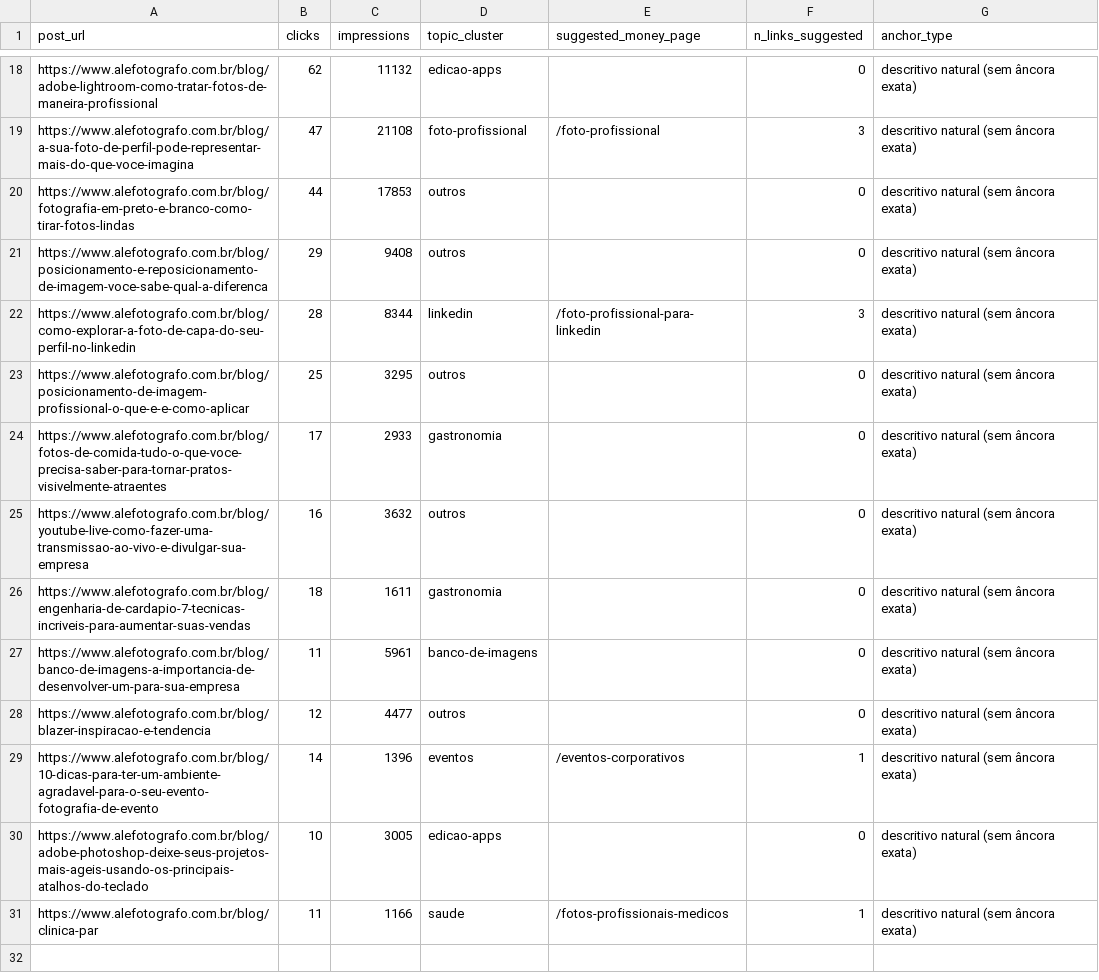
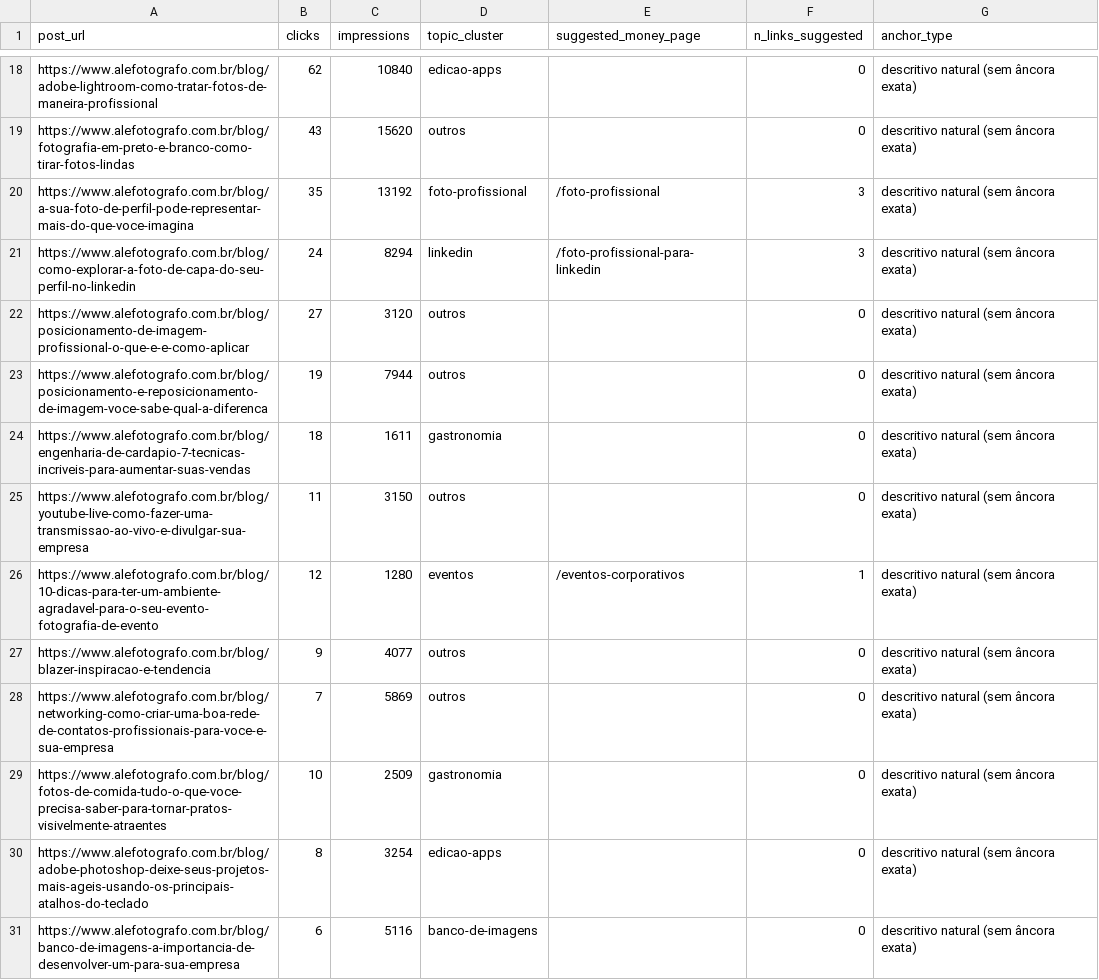
Before and after one commit to alefotografo/alefotografo, a CSV file: docs/audits/2026-09-17-gsc-commercial/04-gsc-internal-link-opportunities.csv, drawn as a sheet; only a part is shown, gaps mark what is left out; the diff covers the shown part only.

```diff
--- a/docs/audits/2026-09-17-gsc-commercial/04-gsc-internal-link-opportunities.csv
+++ b/docs/audits/2026-09-17-gsc-commercial/04-gsc-internal-link-opportunities.csv
@@ -18,14 +18,14 @@
-"https://www.alefotografo.com.br/blog/adobe-lightroom-como-tratar-fotos-de-maneira-profissional","62","11132","edicao-apps","","0","descritivo natural (sem âncora exata)"
-"https://www.alefotografo.com.br/blog/a-sua-foto-de-perfil-pode-representar-mais-do-que-voce-imagina","47","21108","foto-profissional","/foto-profissional","3","descritivo natural (sem âncora exata)"
-"https://www.alefotografo.com.br/blog/fotografia-em-preto-e-branco-como-tirar-fotos-lindas","44","17853","outros","","0","descritivo natural (sem âncora exata)"
-"https://www.alefotografo.com.br/blog/posicionamento-e-reposicionamento-de-imagem-voce-sabe-qual-a-diferenca","29","9408","outros","","0","descritivo natural (sem âncora exata)"
-"https://www.alefotografo.com.br/blog/como-explorar-a-foto-de-capa-do-seu-perfil-no-linkedin","28","8344","linkedin","/foto-profissional-para-linkedin","3","descritivo natural (sem âncora exata)"
-"https://www.alefotografo.com.br/blog/posicionamento-de-imagem-profissional-o-que-e-e-como-aplicar","25","3295","outros","","0","descritivo natural (sem âncora exata)"
-"https://www.alefotografo.com.br/blog/fotos-de-comida-tudo-o-que-voce-precisa-saber-para-tornar-pratos-visivelmente-atraentes","17","2933","gastronomia","","0","descritivo natural (sem âncora exata)"
-"https://www.alefotografo.com.br/blog/youtube-live-como-fazer-uma-transmissao-ao-vivo-e-divulgar-sua-empresa","16","3632","outros","","0","descritivo natural (sem âncora exata)"
+"https://www.alefotografo.com.br/blog/adobe-lightroom-como-tratar-fotos-de-maneira-profissional","62","10840","edicao-apps","","0","descritivo natural (sem âncora exata)"
+"https://www.alefotografo.com.br/blog/fotografia-em-preto-e-branco-como-tirar-fotos-lindas","43","15620","outros","","0","descritivo natural (sem âncora exata)"
+"https://www.alefotografo.com.br/blog/a-sua-foto-de-perfil-pode-representar-mais-do-que-voce-imagina","35","13192","foto-profissional","/foto-profissional","3","descritivo natural (sem âncora exata)"
+"https://www.alefotografo.com.br/blog/como-explorar-a-foto-de-capa-do-seu-perfil-no-linkedin","24","8294","linkedin","/foto-profissional-para-linkedin","3","descritivo natural (sem âncora exata)"
+"https://www.alefotografo.com.br/blog/posicionamento-de-imagem-profissional-o-que-e-e-como-aplicar","27","3120","outros","","0","descritivo natural (sem âncora exata)"
+"https://www.alefotografo.com.br/blog/posicionamento-e-reposicionamento-de-imagem-voce-sabe-qual-a-diferenca","19","7944","outros","","0","descritivo natural (sem âncora exata)"
 "https://www.alefotografo.com.br/blog/engenharia-de-cardapio-7-tecnicas-incriveis-para-aumentar-suas-vendas","18","1611","gastronomia","","0","descritivo natural (sem âncora exata)"
-"https://www.alefotografo.com.br/blog/banco-de-imagens-a-importancia-de-desenvolver-um-para-sua-empresa","11","5961","banco-de-imagens","","0","descritivo natural (sem âncora exata)"
-"https://www.alefotografo.com.br/blog/blazer-inspiracao-e-tendencia","12","4477","outros","","0","descritivo natural (sem âncora exata)"
-"https://www.alefotografo.com.br/blog/10-dicas-para-ter-um-ambiente-agradavel-para-o-seu-evento-fotografia-de-evento","14","1396","eventos","/eventos-corporativos","1","descritivo natural (sem âncora exata)"
-"https://www.alefotografo.com.br/blog/adobe-photoshop-deixe-seus-projetos-mais-ageis-usando-os-principais-atalhos-do-teclado","10","3005","edicao-apps","","0","descritivo natural (sem âncora exata)"
-"https://www.alefotografo.com.br/blog/clinica-par","11","1166","saude","/fotos-profissionais-medicos","1","descritivo natural (sem âncora exata)"
+"https://www.alefotografo.com.br/blog/youtube-live-como-fazer-uma-transmissao-ao-vivo-e-divulgar-sua-empresa","11","3150","outros","","0","descritivo natural (sem âncora exata)"
+"https://www.alefotografo.com.br/blog/10-dicas-para-ter-um-ambiente-agradavel-para-o-seu-evento-fotografia-de-evento","12","1280","eventos","/eventos-corporativos","1","descritivo natural (sem âncora exata)"
+"https://www.alefotografo.com.br/blog/blazer-inspiracao-e-tendencia","9","4077","outros","","0","descritivo natural (sem âncora exata)"
+"https://www.alefotografo.com.br/blog/networking-como-criar-uma-boa-rede-de-contatos-profissionais-para-voce-e-sua-empresa","7","5869","outros","","0","descritivo natural (sem âncora exata)"
+"https://www.alefotografo.com.br/blog/fotos-de-comida-tudo-o-que-voce-precisa-saber-para-tornar-pratos-visivelmente-atraentes","10","2509","gastronomia","","0","descritivo natural (sem âncora exata)"
+"https://www.alefotografo.com.br/blog/adobe-photoshop-deixe-seus-projetos-mais-ageis-usando-os-principais-atalhos-do-teclado","8","3254","edicao-apps","","0","descritivo natural (sem âncora exata)"
+"https://www.alefotografo.com.br/blog/banco-de-imagens-a-importancia-de-desenvolver-um-para-sua-empresa","6","5116","banco-de-imagens","","0","descritivo natural (sem âncora exata)"
```
Also changed, not shown: 3 added rows, 3 removed rows and 26 edited cells elsewhere in this file, docs/audits/2026-09-17-gsc-commercial/01-gsc-commercial-queries.csv, docs/audits/2026-09-17-gsc-commercial/03-gsc-clusters.csv, 8 other files.
